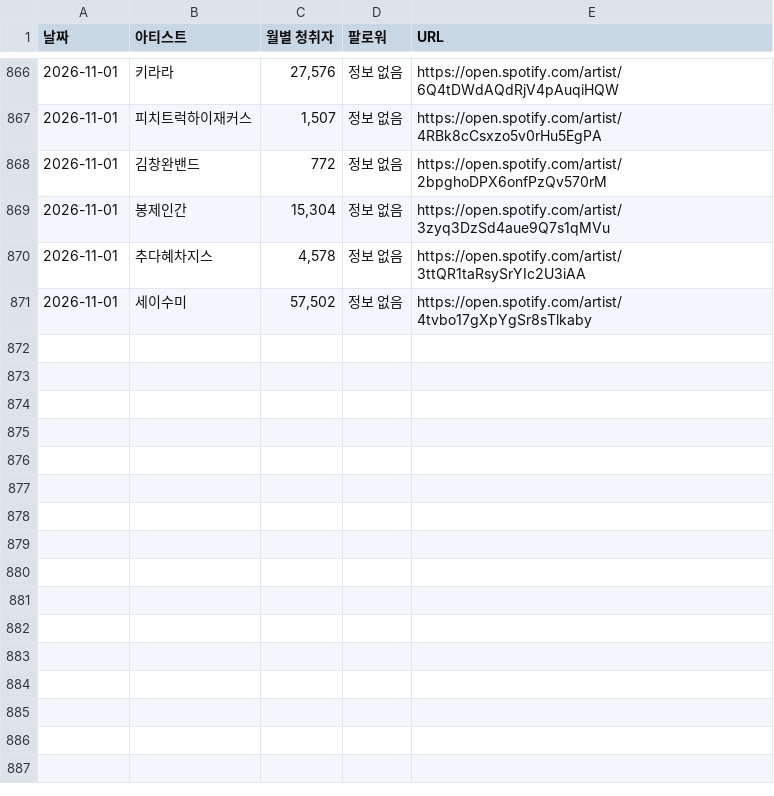
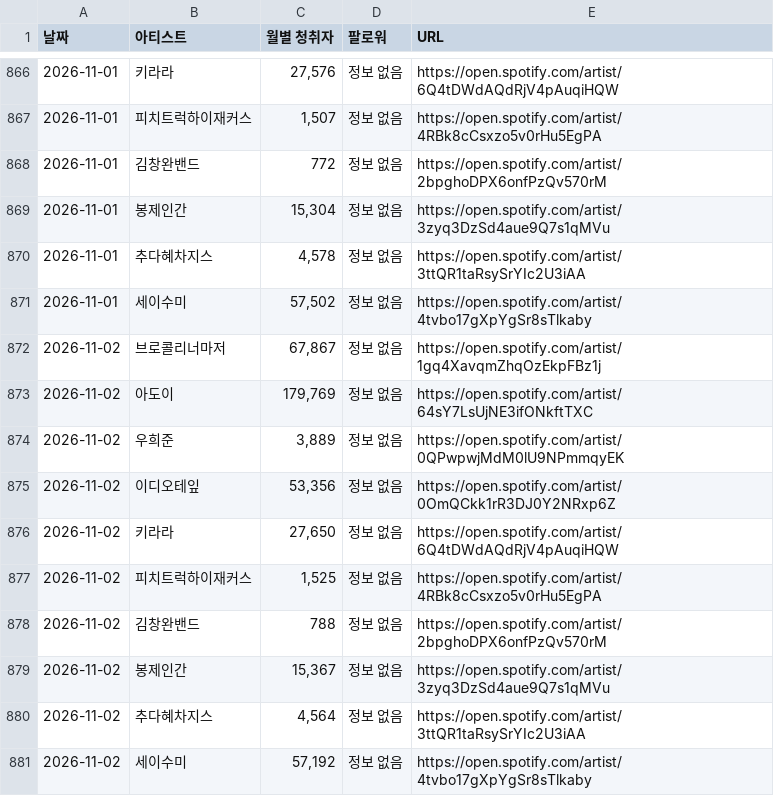
Before and after one commit to padoring/spotify-tracker, a CSV file: spotify_history.csv, drawn as a sheet; only a part is shown, gaps mark what is left out.

```diff
--- a/spotify_history.csv
+++ b/spotify_history.csv
@@ -871 +871,11 @@
 2026-11-01,세이수미,"57,502",정보 없음,https://open.spotify.com/artist/4tvbo17gXpYgSr8sTlkaby
+2026-11-02,브로콜리너마저,"67,867",정보 없음,https://open.spotify.com/artist/1gq4XavqmZhqOzEkpFBz1j
+2026-11-02,아도이,"179,769",정보 없음,https://open.spotify.com/artist/64sY7LsUjNE3ifONkftTXC
+2026-11-02,우희준,"3,889",정보 없음,https://open.spotify.com/artist/0QPwpwjMdM0lU9NPmmqyEK
+2026-11-02,이디오테잎,"53,356",정보 없음,https://open.spotify.com/artist/0OmQCkk1rR3DJ0Y2NRxp6Z
+2026-11-02,키라라,"27,650",정보 없음,https://open.spotify.com/artist/6Q4tDWdAQdRjV4pAuqiHQW
+2026-11-02,피치트럭하이재커스,"1,525",정보 없음,https://open.spotify.com/artist/4RBk8cCsxzo5v0rHu5EgPA
+2026-11-02,김창완밴드,788,정보 없음,https://open.spotify.com/artist/2bpghoDPX6onfPzQv570rM
+2026-11-02,봉제인간,"15,367",정보 없음,https://open.spotify.com/artist/3zyq3DzSd4aue9Q7s1qMVu
+2026-11-02,추다혜차지스,"4,564",정보 없음,https://open.spotify.com/artist/3ttQR1taRsySrYIc2U3iAA
+2026-11-02,세이수미,"57,192",정보 없음,https://open.spotify.com/artist/4tvbo17gXpYgSr8sTlkaby
```
